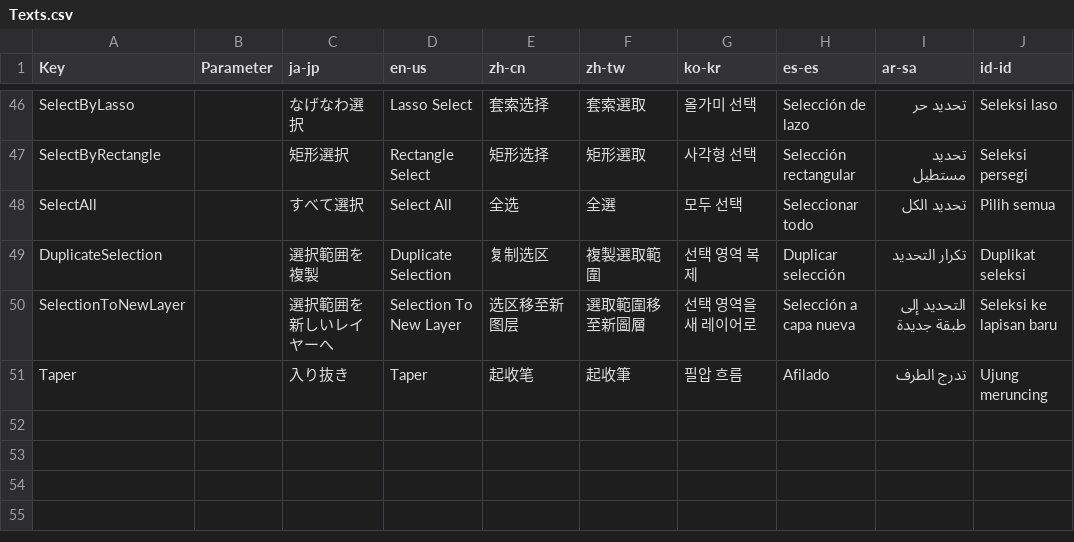
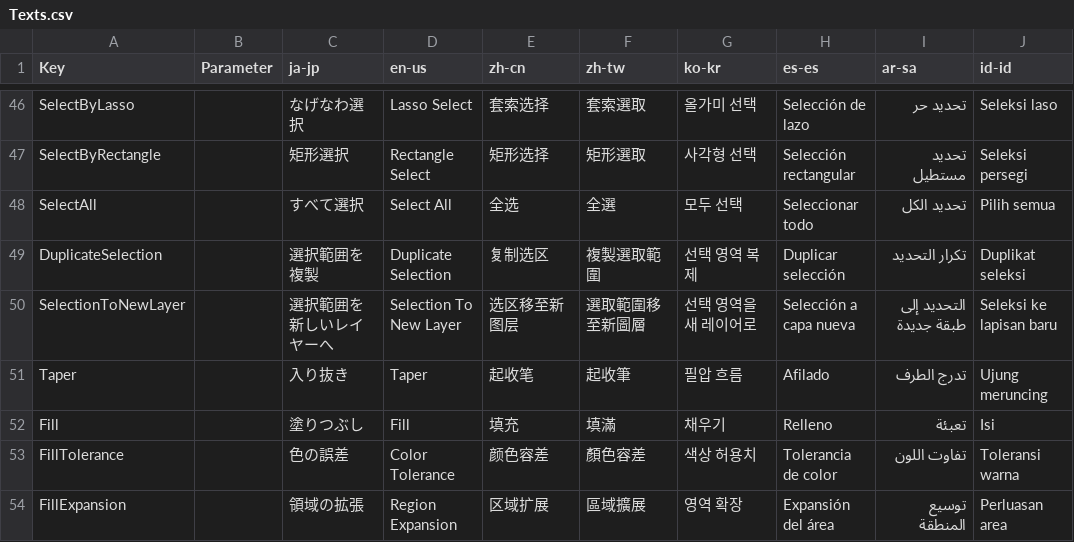
Before and after one commit to routersys/YukkuriMovieMaker.Plugin.Community, a CSV file: YukkuriMovieMaker.Plugin.Community/Shape/Pen/Texts.csv, drawn as a sheet; only a part is shown, gaps mark what is left out.

Commit message:
塗りつぶしツールを追加

```diff
--- a/YukkuriMovieMaker.Plugin.Community/Shape/Pen/Texts.csv
+++ b/YukkuriMovieMaker.Plugin.Community/Shape/Pen/Texts.csv
@@ -51 +51,4 @@ SelectionToNewLayer,,選択範囲を新しいレイヤーへ,Selection To New La
 Taper,,入り抜き,Taper,起收笔,起收筆,필압 흐름,Afilado,تدرج الطرف,Ujung meruncing,
+Fill,,塗りつぶし,Fill,填充,填滿,채우기,Relleno,تعبئة,Isi,
+FillTolerance,,色の誤差,Color Tolerance,颜色容差,顏色容差,색상 허용치,Tolerancia de color,تفاوت اللون,Toleransi warna,
+FillExpansion,,領域の拡張,Region Expansion,区域扩展,區域擴展,영역 확장,Expansión del área,توسيع المنطقة,Perluasan area,
```
Also changed, not shown: 13 other files.
